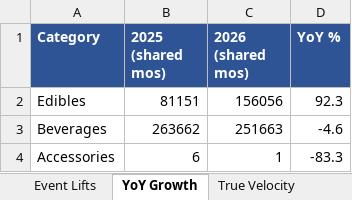
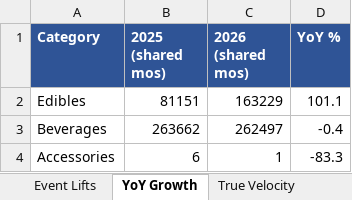
Before and after one commit to Akuklok/thc-dashboard, an Excel workbook: data/THC History Insights.xlsx, sheet YoY Growth, drawn as a sheet; values as stored, in another font and other column widths than the file's, no borders; the diff names each change by its address in the sheet, - before the commit and + after, or states it on an @@ line.

```diff
--- a/data/THC History Insights.xlsx (sheet YoY Growth)
+++ b/data/THC History Insights.xlsx (sheet YoY Growth)
-C2 (2026 (shared mos)): 156056
+C2 (2026 (shared mos)): 163229
-D2 (YoY %): 92.3
+D2 (YoY %): 101.1
-C3 (2026 (shared mos)): 251663
+C3 (2026 (shared mos)): 262497
-D3 (YoY %): -4.6
+D3 (YoY %): -0.4
```
Also changed, not shown: sheet Item Monthly Index, sheet True Velocity, sheet Item Seasonality, sheet Category Seasonality, sheet Event Lifts.
